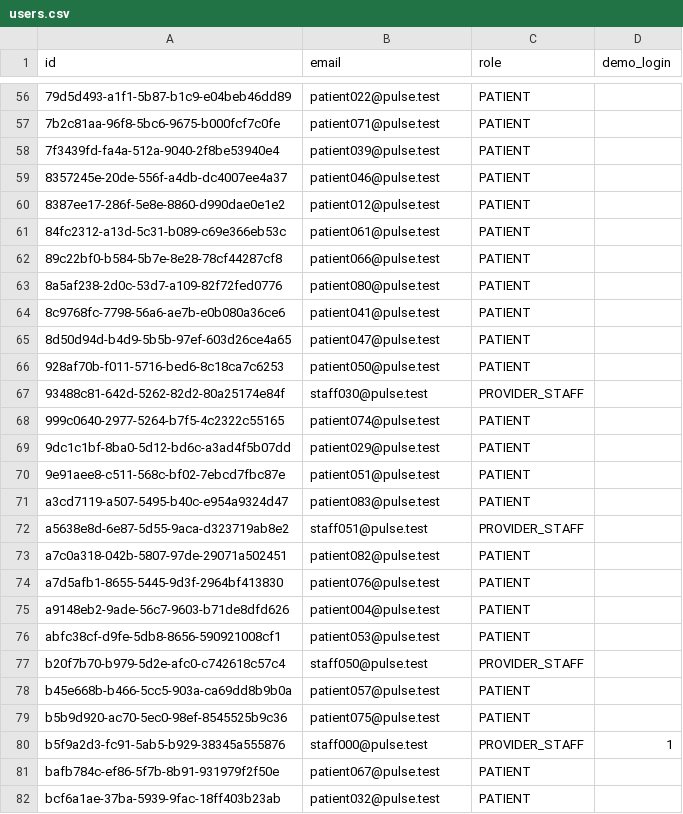
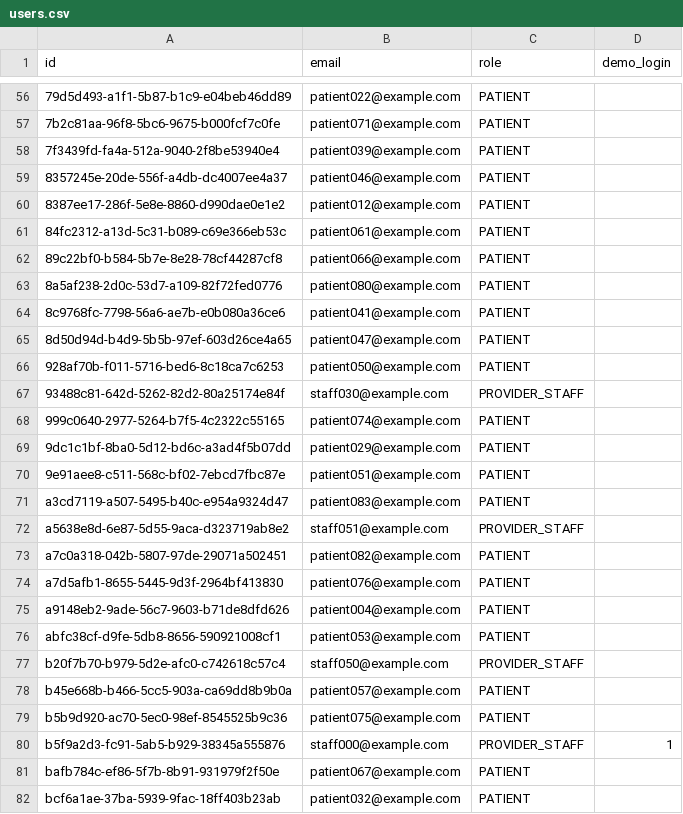
Before and after one commit to Alchemist-10/Pulse, a CSV file: seed/data/identity/users.csv, drawn as a sheet; only a part is shown, gaps mark what is left out; the diff covers the shown part only.

```diff
--- a/seed/data/identity/users.csv
+++ b/seed/data/identity/users.csv
@@ -56,27 +56,27 @@ id,email,role,demo_login
-79d5d493-a1f1-5b87-b1c9-e04beb46dd89,patient022@pulse.test,PATIENT,
-7b2c81aa-96f8-5bc6-9675-b000fcf7c0fe,patient071@pulse.test,PATIENT,
-7f3439fd-fa4a-512a-9040-2f8be53940e4,patient039@pulse.test,PATIENT,
-8357245e-20de-556f-a4db-dc4007ee4a37,patient046@pulse.test,PATIENT,
-8387ee17-286f-5e8e-8860-d990dae0e1e2,patient012@pulse.test,PATIENT,
-84fc2312-a13d-5c31-b089-c69e366eb53c,patient061@pulse.test,PATIENT,
-89c22bf0-b584-5b7e-8e28-78cf44287cf8,patient066@pulse.test,PATIENT,
-8a5af238-2d0c-53d7-a109-82f72fed0776,patient080@pulse.test,PATIENT,
-8c9768fc-7798-56a6-ae7b-e0b080a36ce6,patient041@pulse.test,PATIENT,
-8d50d94d-b4d9-5b5b-97ef-603d26ce4a65,patient047@pulse.test,PATIENT,
-928af70b-f011-5716-bed6-8c18ca7c6253,patient050@pulse.test,PATIENT,
-93488c81-642d-5262-82d2-80a25174e84f,staff030@pulse.test,PROVIDER_STAFF,
-999c0640-2977-5264-b7f5-4c2322c55165,patient074@pulse.test,PATIENT,
-9dc1c1bf-8ba0-5d12-bd6c-a3ad4f5b07dd,patient029@pulse.test,PATIENT,
-9e91aee8-c511-568c-bf02-7ebcd7fbc87e,patient051@pulse.test,PATIENT,
-a3cd7119-a507-5495-b40c-e954a9324d47,patient083@pulse.test,PATIENT,
-a5638e8d-6e87-5d55-9aca-d323719ab8e2,staff051@pulse.test,PROVIDER_STAFF,
-a7c0a318-042b-5807-97de-29071a502451,patient082@pulse.test,PATIENT,
-a7d5afb1-8655-5445-9d3f-2964bf413830,patient076@pulse.test,PATIENT,
-a9148eb2-9ade-56c7-9603-b71de8dfd626,patient004@pulse.test,PATIENT,
-abfc38cf-d9fe-5db8-8656-590921008cf1,patient053@pulse.test,PATIENT,
-b20f7b70-b979-5d2e-afc0-c742618c57c4,staff050@pulse.test,PROVIDER_STAFF,
-b45e668b-b466-5cc5-903a-ca69dd8b9b0a,patient057@pulse.test,PATIENT,
-b5b9d920-ac70-5ec0-98ef-8545525b9c36,patient075@pulse.test,PATIENT,
-b5f9a2d3-fc91-5ab5-b929-38345a555876,staff000@pulse.test,PROVIDER_STAFF,1
-bafb784c-ef86-5f7b-8b91-931979f2f50e,patient067@pulse.test,PATIENT,
-bcf6a1ae-37ba-5939-9fac-18ff403b23ab,patient032@pulse.test,PATIENT,
+79d5d493-a1f1-5b87-b1c9-e04beb46dd89,patient022@example.com,PATIENT,
+7b2c81aa-96f8-5bc6-9675-b000fcf7c0fe,patient071@example.com,PATIENT,
+7f3439fd-fa4a-512a-9040-2f8be53940e4,patient039@example.com,PATIENT,
+8357245e-20de-556f-a4db-dc4007ee4a37,patient046@example.com,PATIENT,
+8387ee17-286f-5e8e-8860-d990dae0e1e2,patient012@example.com,PATIENT,
+84fc2312-a13d-5c31-b089-c69e366eb53c,patient061@example.com,PATIENT,
+89c22bf0-b584-5b7e-8e28-78cf44287cf8,patient066@example.com,PATIENT,
+8a5af238-2d0c-53d7-a109-82f72fed0776,patient080@example.com,PATIENT,
+8c9768fc-7798-56a6-ae7b-e0b080a36ce6,patient041@example.com,PATIENT,
+8d50d94d-b4d9-5b5b-97ef-603d26ce4a65,patient047@example.com,PATIENT,
+928af70b-f011-5716-bed6-8c18ca7c6253,patient050@example.com,PATIENT,
+93488c81-642d-5262-82d2-80a25174e84f,staff030@example.com,PROVIDER_STAFF,
+999c0640-2977-5264-b7f5-4c2322c55165,patient074@example.com,PATIENT,
+9dc1c1bf-8ba0-5d12-bd6c-a3ad4f5b07dd,patient029@example.com,PATIENT,
+9e91aee8-c511-568c-bf02-7ebcd7fbc87e,patient051@example.com,PATIENT,
+a3cd7119-a507-5495-b40c-e954a9324d47,patient083@example.com,PATIENT,
+a5638e8d-6e87-5d55-9aca-d323719ab8e2,staff051@example.com,PROVIDER_STAFF,
+a7c0a318-042b-5807-97de-29071a502451,patient082@example.com,PATIENT,
+a7d5afb1-8655-5445-9d3f-2964bf413830,patient076@example.com,PATIENT,
+a9148eb2-9ade-56c7-9603-b71de8dfd626,patient004@example.com,PATIENT,
+abfc38cf-d9fe-5db8-8656-590921008cf1,patient053@example.com,PATIENT,
+b20f7b70-b979-5d2e-afc0-c742618c57c4,staff050@example.com,PROVIDER_STAFF,
+b45e668b-b466-5cc5-903a-ca69dd8b9b0a,patient057@example.com,PATIENT,
+b5b9d920-ac70-5ec0-98ef-8545525b9c36,patient075@example.com,PATIENT,
+b5f9a2d3-fc91-5ab5-b929-38345a555876,staff000@example.com,PROVIDER_STAFF,1
+bafb784c-ef86-5f7b-8b91-931979f2f50e,patient067@example.com,PATIENT,
+bcf6a1ae-37ba-5939-9fac-18ff403b23ab,patient032@example.com,PATIENT,
```
Also changed, not shown: 75 edited cells elsewhere in this file, 3 other files.
